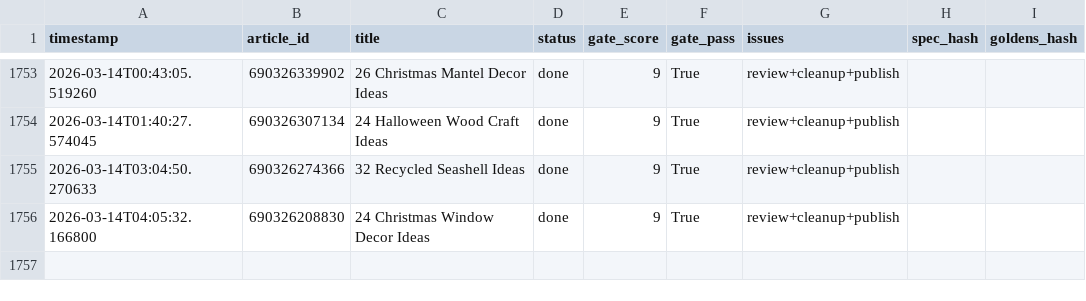
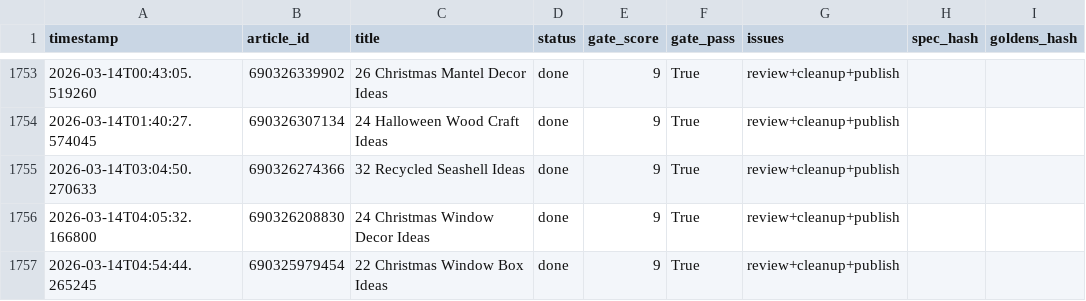
Before and after one commit to rozy0311/Shopify-Blog-Automation---Github-Actions, a CSV file: Agent - Pinterest -Shopify Blog Autopilot - End-to-End Content Factory/pipeline_v2/anti_drift_run_log.csv, drawn as a sheet; only a part is shown, gaps mark what is left out; the diff names each change by its address in the sheet, - before the commit and + after, or states it on an @@ line.

```diff
--- a/Agent - Pinterest -Shopify Blog Autopilot - End-to-End Content Factory/pipeline_v2/anti_drift_run_log.csv
+++ b/Agent - Pinterest -Shopify Blog Autopilot - End-to-End Content Factory/pipeline_v2/anti_drift_run_log.csv
+row 1757: 2026-03-14T04:54:44.265245 | 690325979454 | 22 Christmas Window Box Ideas | done | 9 | True | review+cleanup+publish
```
Also changed, not shown: 2 other files.
